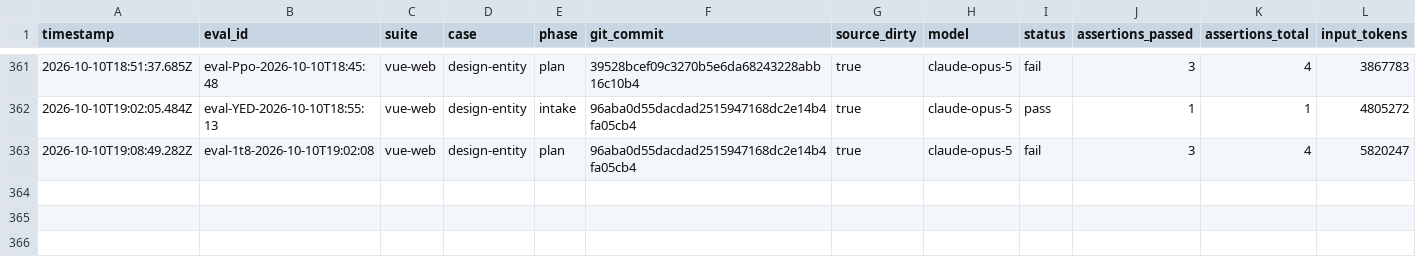
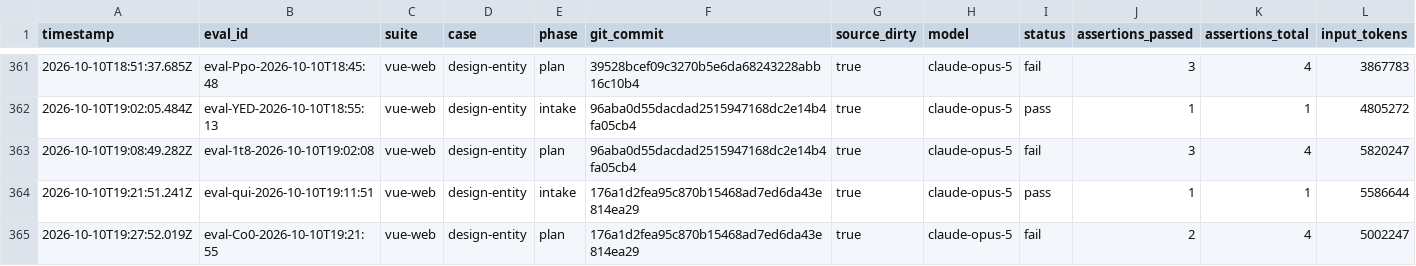
Before and after one commit to pen-drop/designbook, a CSV file: promptfoo/results.csv, drawn as a sheet; only a part is shown, gaps mark what is left out; rows hold the shown columns only; the diff names each change by its address in the sheet, - before the commit and + after, or states it on an @@ line.

Commit message:
test: record vue-web design-entity F4 plan-phase failures
Intake passed; plan failed twice on missing user-visible plan-tree
stdout and once on a font-availability PrerequisiteNeed.

ref:DESIGNBOOK-85

```diff
--- a/promptfoo/results.csv
+++ b/promptfoo/results.csv
+row 364: 2026-10-10T19:21:51.241Z | eval-qui-2026-10-10T19:11:51 | vue-web | design-entity | intake | 176a1d2fea95c870b15468ad7ed6da43e814ea29 | true | claude-opus-5 | pass | 1 | 1 | 5586644
+row 365: 2026-10-10T19:27:52.019Z | eval-Co0-2026-10-10T19:21:55 | vue-web | design-entity | plan | 176a1d2fea95c870b15468ad7ed6da43e814ea29 | true | claude-opus-5 | fail | 2 | 4 | 5002247
```
